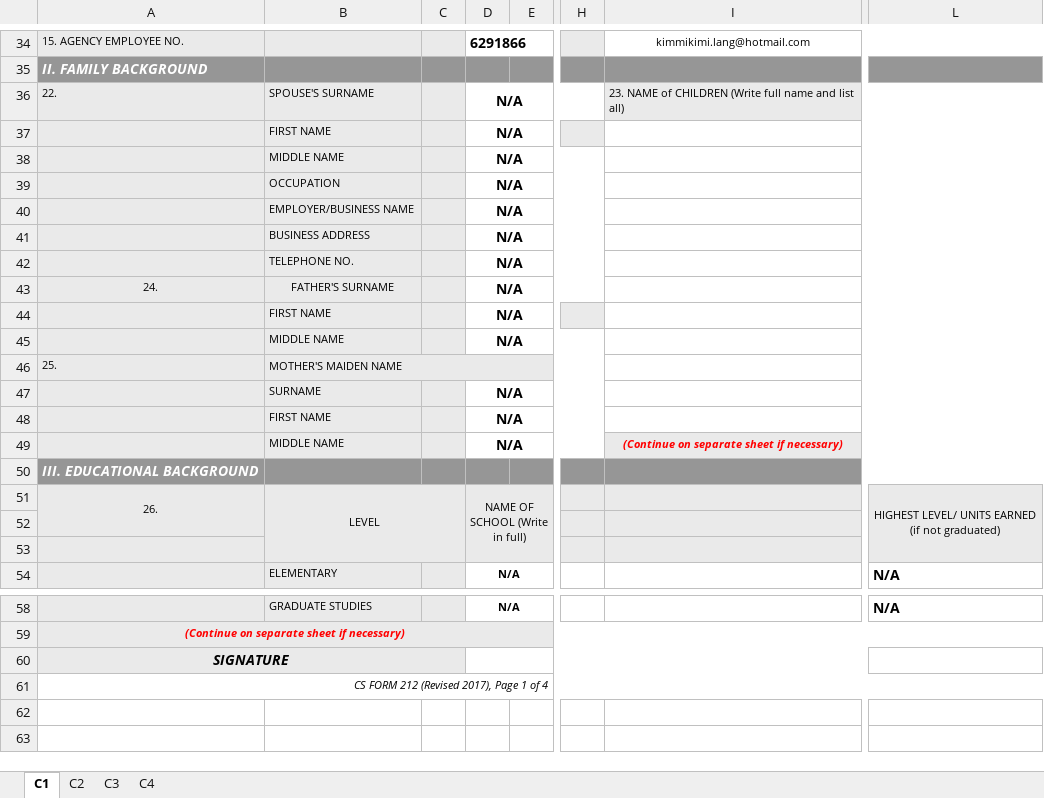
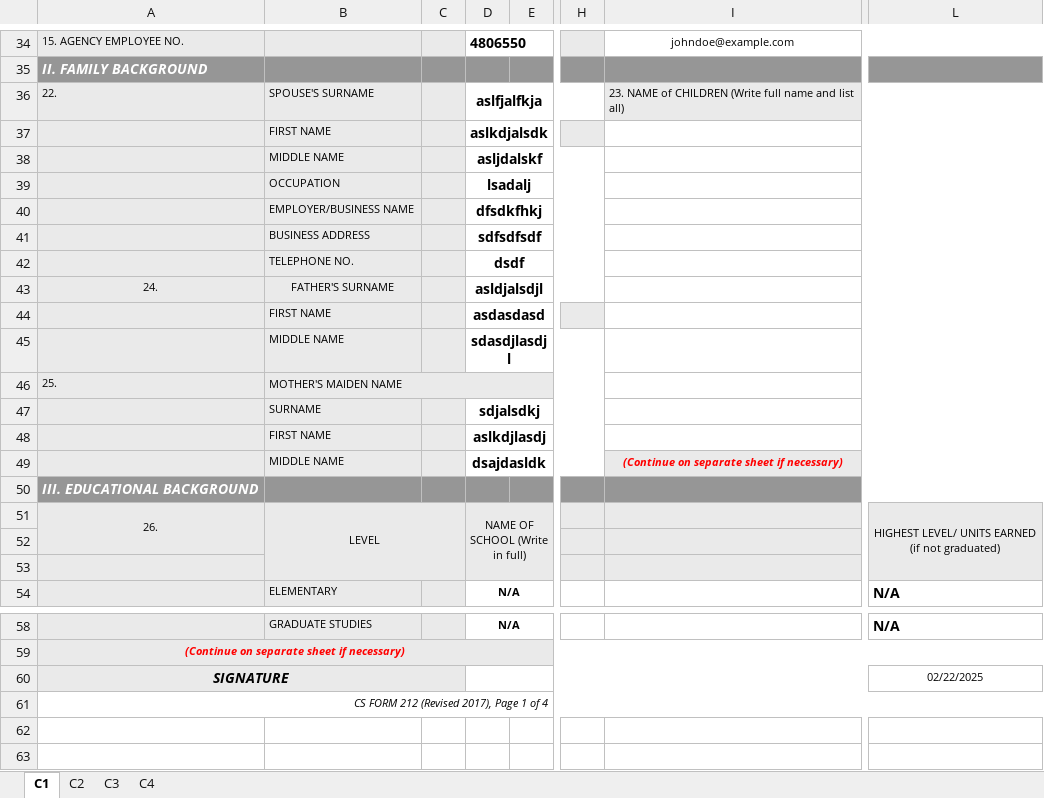
Before and after one commit to totbenz/personal-info-management-system, an Excel workbook: public/report/pds_generated.xlsm, sheet C1, drawn as a sheet; only a part is shown, gaps mark what is left out; values as stored, in another font and other column widths than the file's, no borders; charts and pictures not drawn; the diff covers the shown part only; the diff names each change by its address in the sheet, - before the commit and + after, or states it on an @@ line.

```diff
--- a/public/report/pds_generated.xlsm (sheet C1)
+++ b/public/report/pds_generated.xlsm (sheet C1)
-D34: 6291866
+D34: 4806550
-I34: kimmikimi.lang@hotmail.com
+I34: johndoe@example.com
-D36: N/A
+D36: aslfjalfkja
-D37: N/A
+D37: aslkdjalsdk
-D38: N/A
+D38: asljdalskf
-D39: N/A
+D39: lsadalj
-D40: N/A
+D40: dfsdkfhkj
-D41: N/A
+D41: sdfsdfsdf
-D42: N/A
+D42: dsdf
-D43: N/A
+D43: asldjalsdjl
-D44: N/A
+D44: asdasdasd
-D45: N/A
+D45: sdasdjlasdjl
-D47: N/A
+D47: sdjalsdkj
-D48: N/A
+D48: aslkdjlasdj
-D49: N/A
+D49: dsajdasldk
-L60: (empty)
+L60: 02/22/2025
```
Also changed, not shown: 1 added row, 1 removed row and 29 edited cells elsewhere in this sheet, sheet C4, sheet C2, sheet C3, charts or pictures, public/report/macro_enabled_cs_form_no_212.xlsm, 6 other files.
